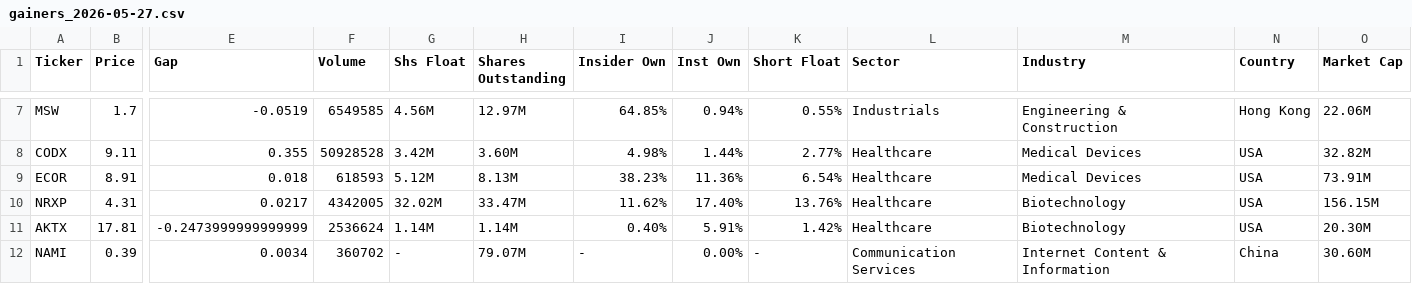
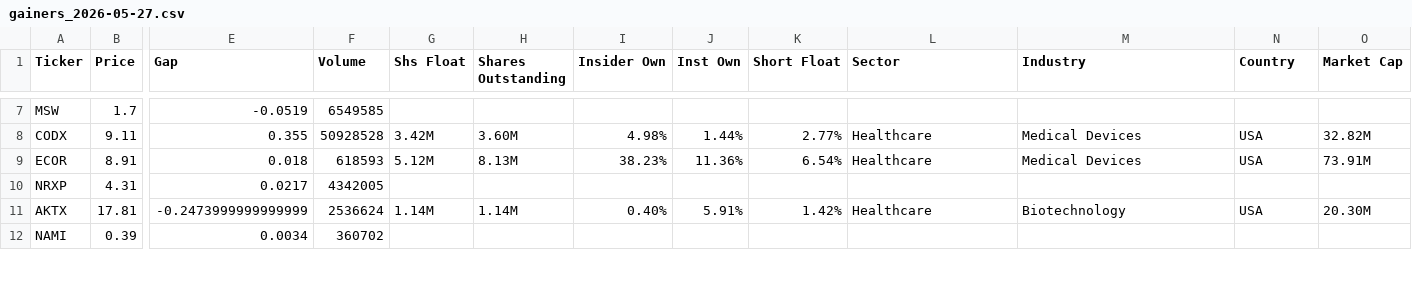
Before and after one commit to bocchinofr/colab_automation, a CSV file: output/gainers_2026-05-27.csv, drawn as a sheet; only a part is shown, gaps mark what is left out; the diff covers the shown part only; the diff names each change by its address in the sheet, - before the commit and + after, or states it on an @@ line.

```diff
--- a/output/gainers_2026-05-27.csv
+++ b/output/gainers_2026-05-27.csv
-G7 (Shs Float): 4.56M
+G7 (Shs Float): (empty)
-H7 (Shares Outstanding): 12.97M
+H7 (Shares Outstanding): (empty)
-I7 (Insider Own): 64.85%
+I7 (Insider Own): (empty)
-J7 (Inst Own): 0.94%
+J7 (Inst Own): (empty)
-K7 (Short Float): 0.55%
+K7 (Short Float): (empty)
-L7 (Sector): Industrials
+L7 (Sector): (empty)
-M7 (Industry): Engineering & Construction
+M7 (Industry): (empty)
-N7 (Country): Hong Kong
+N7 (Country): (empty)
-O7 (Market Cap): 22.06M
+O7 (Market Cap): (empty)
-G10 (Shs Float): 32.02M
+G10 (Shs Float): (empty)
-H10 (Shares Outstanding): 33.47M
+H10 (Shares Outstanding): (empty)
-I10 (Insider Own): 11.62%
+I10 (Insider Own): (empty)
-J10 (Inst Own): 17.40%
+J10 (Inst Own): (empty)
-K10 (Short Float): 13.76%
+K10 (Short Float): (empty)
-L10 (Sector): Healthcare
+L10 (Sector): (empty)
-M10 (Industry): Biotechnology
+M10 (Industry): (empty)
-N10 (Country): USA
+N10 (Country): (empty)
-O10 (Market Cap): 156.15M
+O10 (Market Cap): (empty)
-G12 (Shs Float): -
+G12 (Shs Float): (empty)
-H12 (Shares Outstanding): 79.07M
+H12 (Shares Outstanding): (empty)
-I12 (Insider Own): -
+I12 (Insider Own): (empty)
-J12 (Inst Own): 0.00%
+J12 (Inst Own): (empty)
-K12 (Short Float): -
+K12 (Short Float): (empty)
-L12 (Sector): Communication Services
+L12 (Sector): (empty)
-M12 (Industry): Internet Content & Information
+M12 (Industry): (empty)
-N12 (Country): China
+N12 (Country): (empty)
-O12 (Market Cap): 30.60M
+O12 (Market Cap): (empty)
```
Also changed, not shown: 90 edited cells elsewhere in this file.
